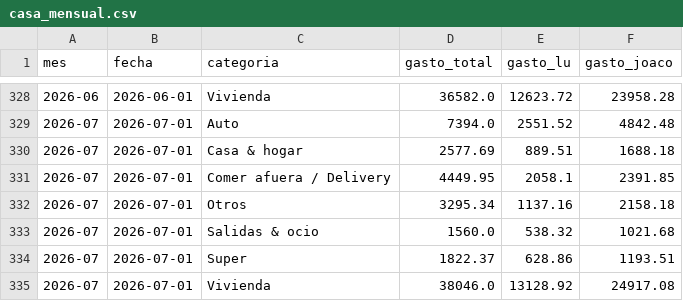
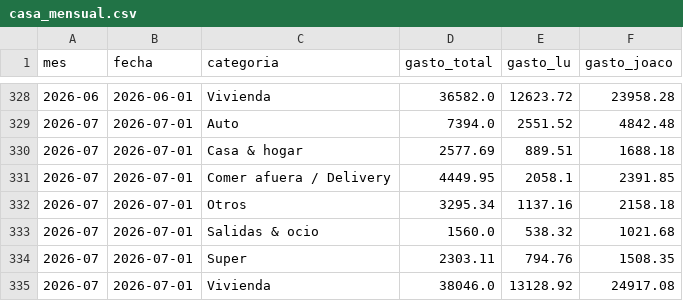
Before and after one commit to joacoguerrae/registro-gastos, a CSV file: out/casa_mensual.csv, drawn as a sheet; only a part is shown, gaps mark what is left out.

```diff
--- a/out/casa_mensual.csv
+++ b/out/casa_mensual.csv
@@ -333,3 +333,3 @@ mes,fecha,categoria,gasto_total,gasto_lu,gasto_joaco
 2026-07,2026-07-01,Salidas & ocio,1560.0,538.32,1021.68
-2026-07,2026-07-01,Super,1822.37,628.86,1193.51
+2026-07,2026-07-01,Super,2303.11,794.76,1508.35
 2026-07,2026-07-01,Vivienda,38046.0,13128.92,24917.08
```
Also changed, not shown: data/ledger.csv, data/staging/procesados.csv, 12 other files.
